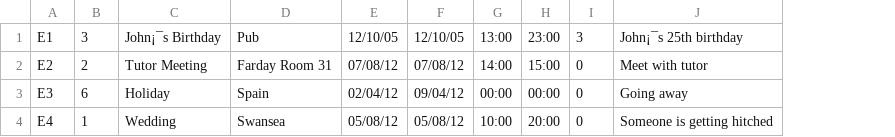
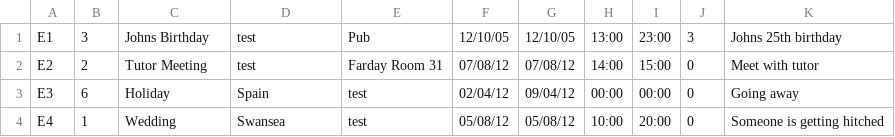
Before and after one commit to Ceves/Assignment-6-Project, a CSV file: Classes/EVENTS.csv, drawn as a sheet; addresses are those after the commit; the diff names each change by its address in the sheet, - before the commit and + after, or states it on an @@ line.

Commit message:
Fixed format of CSV so file reader works

```diff
--- a/Classes/EVENTS.csv
+++ b/Classes/EVENTS.csv
+column E, rows 1-4: Pub | Farday Room 31 | test | test
-C1: John¡¯s Birthday
+C1: Johns Birthday
-D1: Pub
+D1: test
-K1: John¡¯s 25th birthday
+K1: Johns 25th birthday
-D2: Farday Room 31
+D2: test
```
